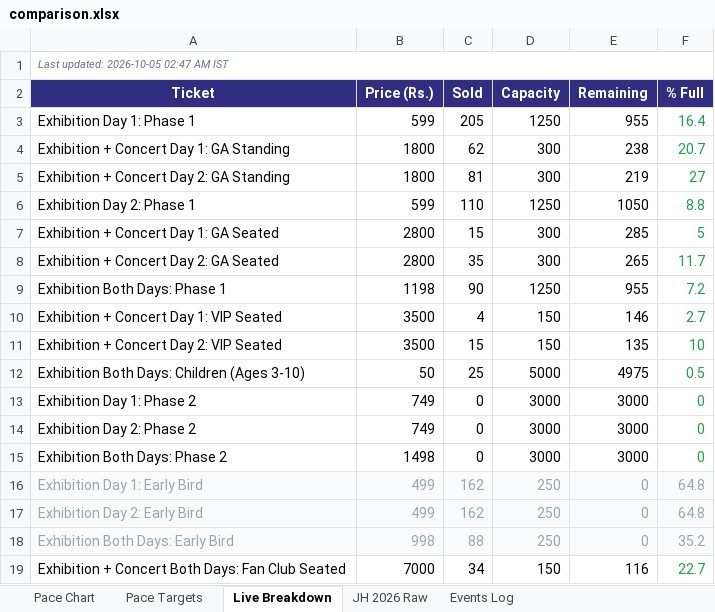
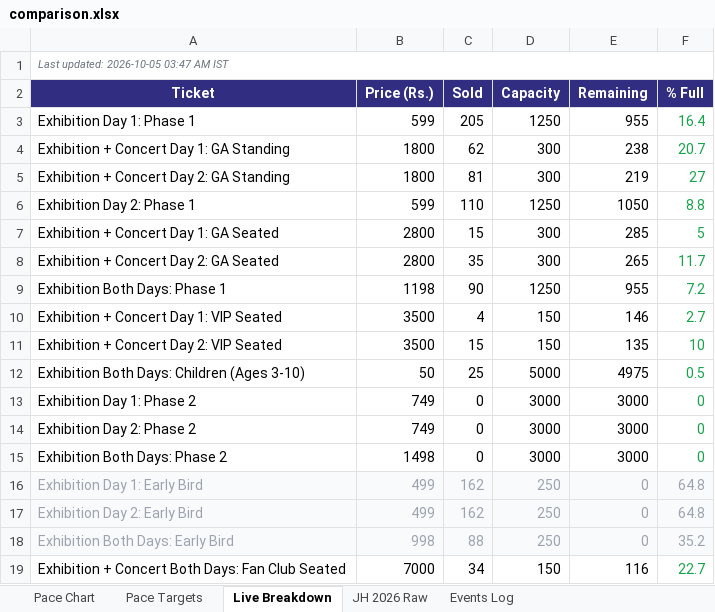
Before and after one commit to vanishinggradient/ticketing-jh-2027-status-page, an Excel workbook: comparison.xlsx, sheet Live Breakdown, drawn as a sheet; values as stored, in another font and other column widths than the file's, no borders; the diff names each change by its address in the sheet, - before the commit and + after, or states it on an @@ line.

```diff
--- a/comparison.xlsx (sheet Live Breakdown)
+++ b/comparison.xlsx (sheet Live Breakdown)
-A1 (Ticket): Last updated: 2026-10-05 02:47 AM IST
+A1 (Ticket): Last updated: 2026-10-05 03:47 AM IST
```
Also changed, not shown: 1 other file.
